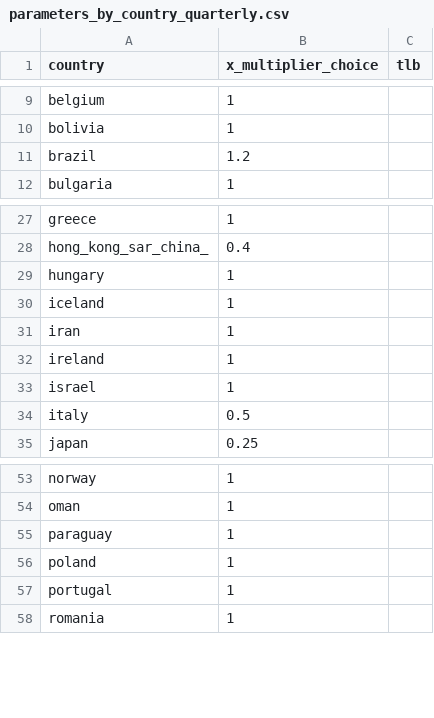
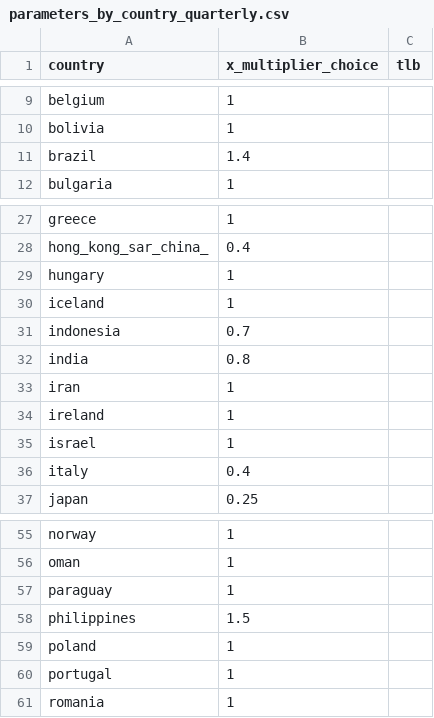
Before and after one commit to aimanhazim17/test1, a CSV file: dep/parameters_by_country_quarterly.csv, drawn as a sheet; only a part is shown, gaps mark what is left out.

Commit message:
country switch

```diff
--- a/dep/parameters_by_country_quarterly.csv
+++ b/dep/parameters_by_country_quarterly.csv
@@ -10,3 +10,3 @@ belgium,1,
 bolivia,1,
-brazil,1.2,
+brazil,1.4,
 bulgaria,1,
@@ -30,2 +30,4 @@ hungary,1,
 iceland,1,
+indonesia,0.7,
+india,0.8,
 iran,1,
@@ -33,3 +35,3 @@ ireland,1,
 israel,1,
-italy,0.5,
+italy,0.4,
 japan,0.25,
@@ -55,2 +57,3 @@ oman,1,
 paraguay,1,
+philippines,1.5,
 poland,1,
```
Also changed, not shown: 11 other files.
